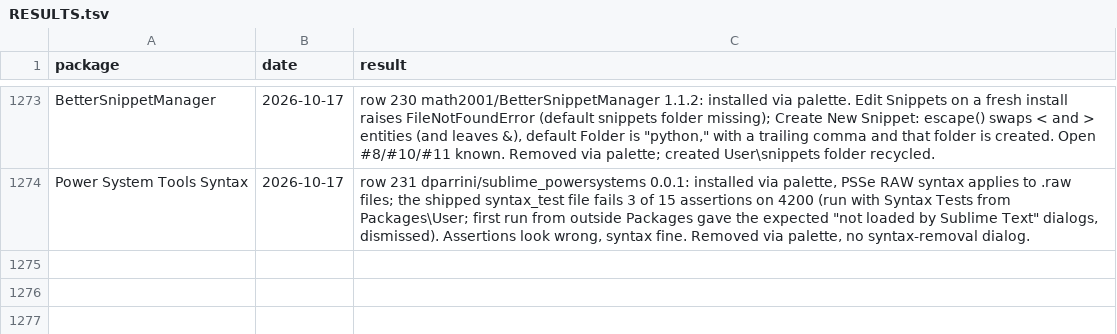
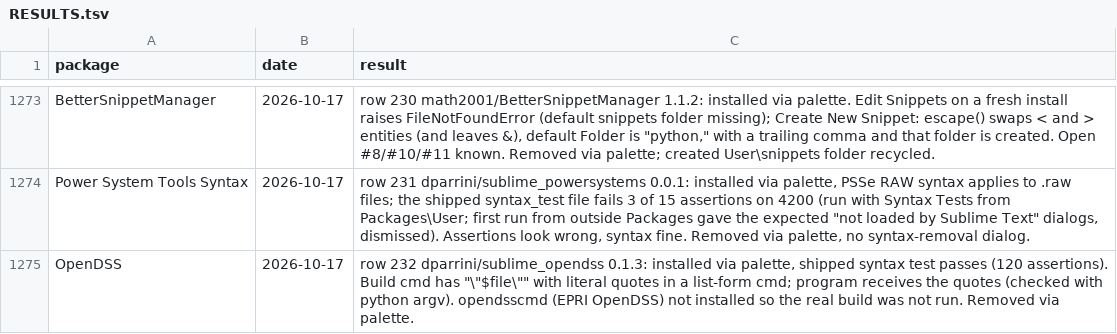
Before and after one commit to dpc00/sublime-package-audit, a TSV file: RESULTS.tsv, drawn as a sheet; only a part is shown, gaps mark what is left out.

```diff
--- a/RESULTS.tsv
+++ b/RESULTS.tsv
@@ -1274 +1274,2 @@ BetterSnippetManager	2026-10-17	row 230 math2001/BetterSnippetManager 1.1.2: ins
 Power System Tools Syntax	2026-10-17	row 231 dparrini/sublime_powersystems 0.0.1: installed via palette, PSSe RAW syntax applies to .raw files; the shipped syntax_test file fails 3 of 15 assertions on 4200 (run with Syntax Tests from Packages\User; first run from outside Packages gave the expected "not loaded by Sublime Text" dialogs, dismissed). Assertions look wrong, syntax fine. Removed via palette, no syntax-removal dialog.
+OpenDSS	2026-10-17	row 232 dparrini/sublime_opendss 0.1.3: installed via palette, shipped syntax test passes (120 assertions). Build cmd has "\"$file\"" with literal quotes in a list-form cmd; program receives the quotes (checked with python argv). opendsscmd (EPRI OpenDSS) not installed so the real build was not run. Removed via palette.
```
Also changed, not shown: ISSUES.tsv, 1 other file.
